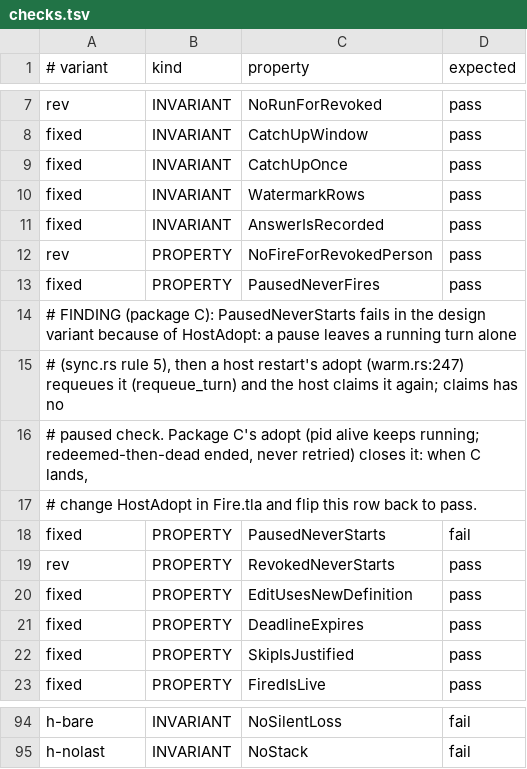
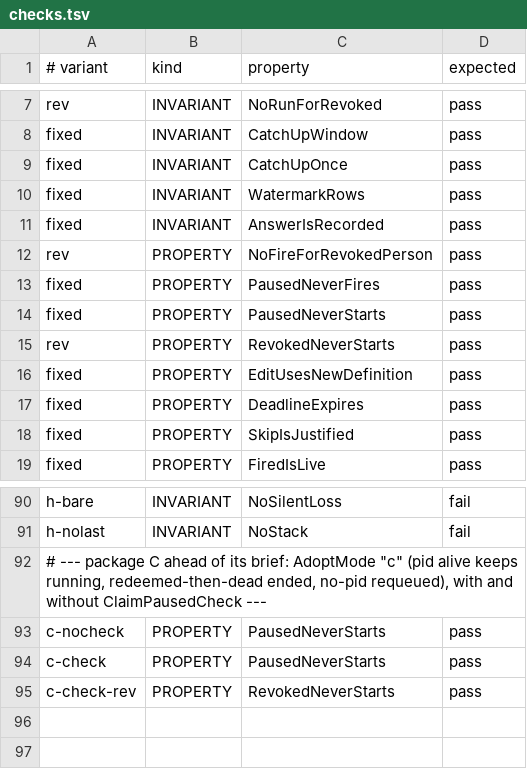
Before and after one commit to Ying-Kai-Liao/kith, a TSV file: verification/schedule-fire/checks.tsv, drawn as a sheet; only a part is shown, gaps mark what is left out.

```diff
--- a/verification/schedule-fire/checks.tsv
+++ b/verification/schedule-fire/checks.tsv
@@ -13,7 +13,3 @@ rev	PROPERTY	NoFireForRevokedPerson	pass
 fixed	PROPERTY	PausedNeverFires	pass
-# FINDING (package C): PausedNeverStarts fails in the design variant because of HostAdopt: a pause leaves a running turn alone
-# (sync.rs rule 5), then a host restart's adopt (warm.rs:247) requeues it (requeue_turn) and the host claims it again; claims has no
-# paused check. Package C's adopt (pid alive keeps running; redeemed-then-dead ended, never retried) closes it: when C lands,
-# change HostAdopt in Fire.tla and flip this row back to pass.
-fixed	PROPERTY	PausedNeverStarts	fail
+fixed	PROPERTY	PausedNeverStarts	pass
 rev	PROPERTY	RevokedNeverStarts	pass
@@ -95 +91,5 @@ h-bare	INVARIANT	NoSilentLoss	fail
 h-nolast	INVARIANT	NoStack	fail
+# --- package C ahead of its brief: AdoptMode "c" (pid alive keeps running, redeemed-then-dead ended, no-pid requeued), with and without ClaimPausedCheck ---
+c-nocheck	PROPERTY	PausedNeverStarts	pass
+c-check	PROPERTY	PausedNeverStarts	pass
+c-check-rev	PROPERTY	RevokedNeverStarts	pass
```
Also changed, not shown: 9 other files.
